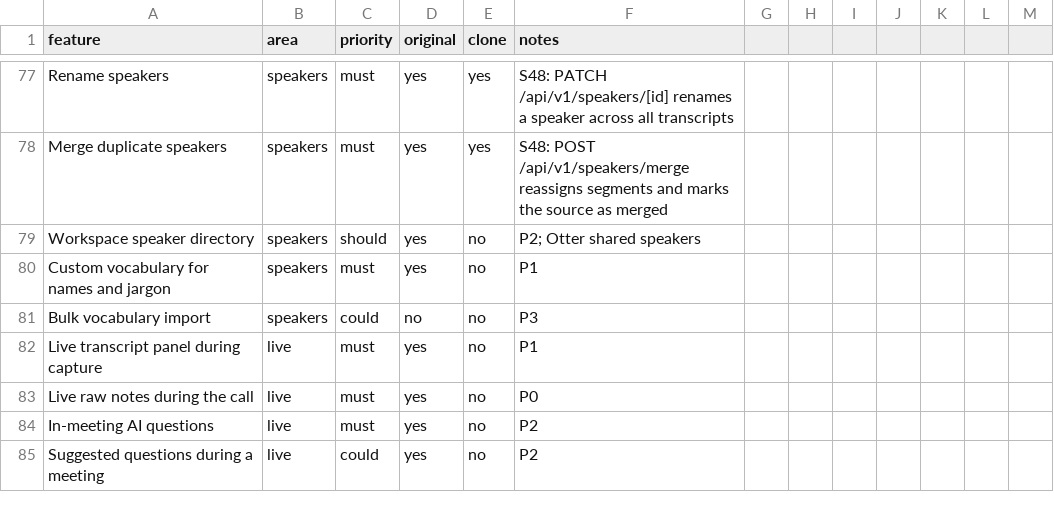
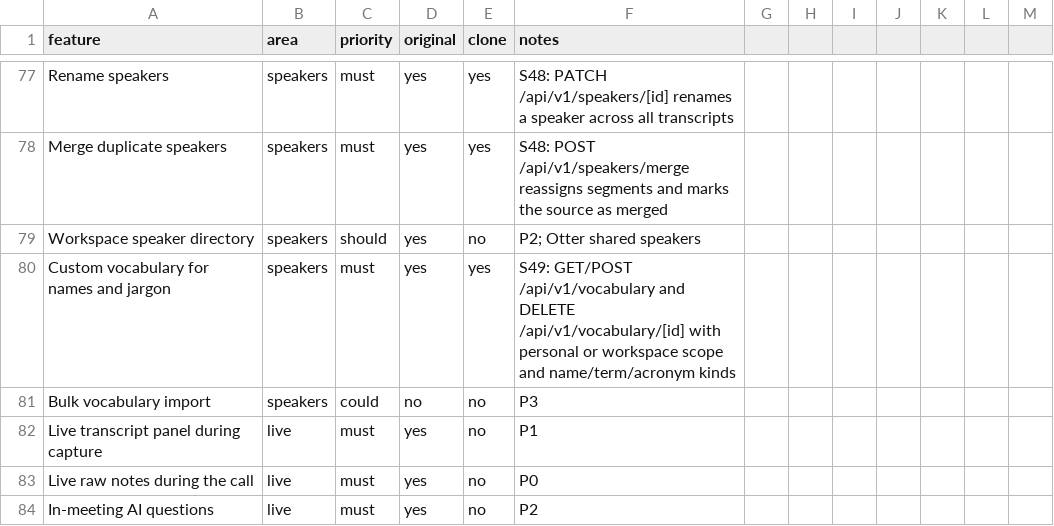
Before and after one commit to arjav1181/click, a CSV file: replica/features.csv, drawn as a sheet; only a part is shown, gaps mark what is left out; the shorter side is filled out with more unchanged rows.

Commit message:
build: S49 vocabulary

```diff
--- a/replica/features.csv
+++ b/replica/features.csv
@@ -79,3 +79,3 @@ Merge duplicate speakers,speakers,must,yes,yes,S48: POST /api/v1/speakers/merge
 Workspace speaker directory,speakers,should,yes,no,P2; Otter shared speakers
-Custom vocabulary for names and jargon,speakers,must,yes,no,P1
+Custom vocabulary for names and jargon,speakers,must,yes,yes,S49: GET/POST /api/v1/vocabulary and DELETE /api/v1/vocabulary/[id] with personal or workspace scope and name/term/acronym kinds
 Bulk vocabulary import,speakers,could,no,no,P3
```
Also changed, not shown: 9 other files.
